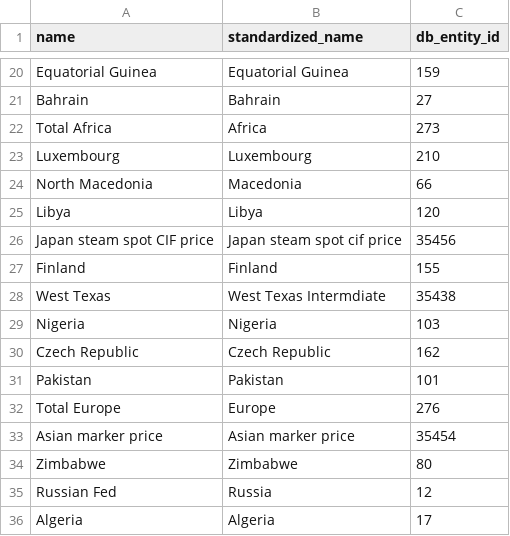
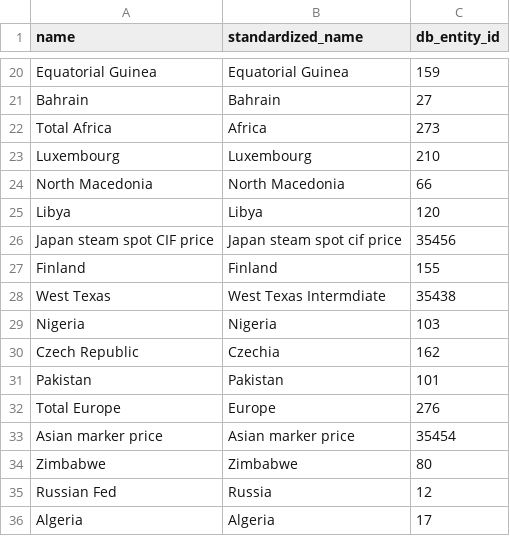
Before and after one commit to owid/importer-bp-statistical-review, a CSV file: standardization/entities-standardized.csv, drawn as a sheet; only a part is shown, gaps mark what is left out.

Commit message:
Update country names

```diff
--- a/standardization/entities-standardized.csv
+++ b/standardization/entities-standardized.csv
@@ -23,3 +23,3 @@ Total Africa,Africa,273
 Luxembourg,Luxembourg,210
-North Macedonia,Macedonia,66
+North Macedonia,North Macedonia,66
 Libya,Libya,120
@@ -29,3 +29,3 @@ West Texas,West Texas Intermdiate,35438
 Nigeria,Nigeria,103
-Czech Republic,Czech Republic,162
+Czech Republic,Czechia,162
 Pakistan,Pakistan,101
```
